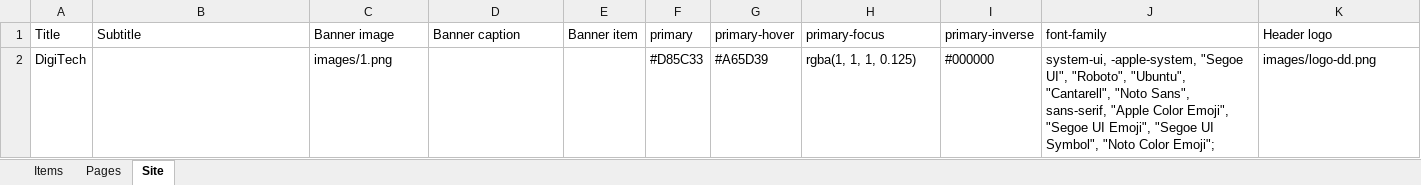
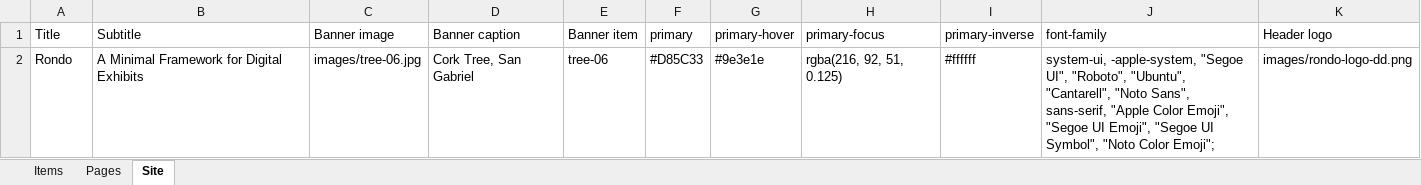
Before and after one commit to sjsu-library/rondo, an Excel workbook: rondo.xlsx, sheet Site, drawn as a sheet; values as stored, in another font and other column widths than the file's, no borders; charts and pictures not drawn; removed rows and columns are numbered as before the commit, all else as after; the diff names each change by its address in the sheet, - before the commit and + after, or states it on an @@ line.

Commit message:
replaced contents with rondo related contents

```diff
--- a/rondo.xlsx (sheet Site)
+++ b/rondo.xlsx (sheet Site)
-row 2: DigiTech |  | images/1.png |  |  | #D85C33 | #A65D39 | rgba(1, 1, 1, 0.125) | #000000 | system-ui, -apple-system, "Segoe UI", "Roboto", "Ubuntu", "Cantarell", "Noto Sans", sans-serif, "Apple Color Emoji", "Segoe UI Emoji", "Segoe UI Symbol", "Noto Color Emoji"; | images/logo-dd.png
+row 2: Rondo | A Minimal Framework for Digital Exhibits | images/tree-06.jpg | Cork Tree, San Gabriel | tree-06 | #D85C33 | #9e3e1e | rgba(216, 92, 51, 0.125) | #ffffff | system-ui, -apple-system, "Segoe UI", "Roboto", "Ubuntu", "Cantarell", "Noto Sans", sans-serif, "Apple Color Emoji", "Segoe UI Emoji", "Segoe UI Symbol", "Noto Color Emoji"; | images/rondo-logo-dd.png
```
Also changed, not shown: sheet Items, sheet Pages, charts or pictures, 5 other files.
